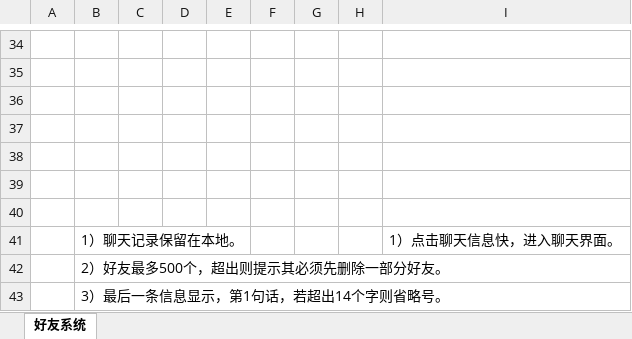
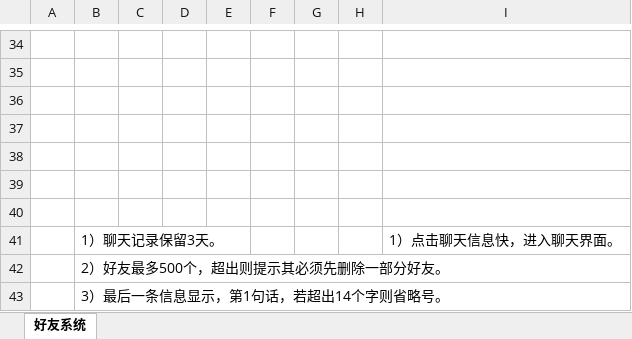
Before and after one commit to zklscut/werewolf_design, an Excel workbook: HYXT-好友系统.xlsx, sheet 好友系统, drawn as a sheet; only a part is shown, gaps mark what is left out; values as stored, in another font and other column widths than the file's, no borders; charts and pictures not drawn; the diff names each change by its address in the sheet, - before the commit and + after, or states it on an @@ line.

Commit message:
好友系统

```diff
--- a/HYXT-好友系统.xlsx (sheet 好友系统)
+++ b/HYXT-好友系统.xlsx (sheet 好友系统)
-B41: 1）聊天记录保留在本地。
+B41: 1）聊天记录保留3天。
```
